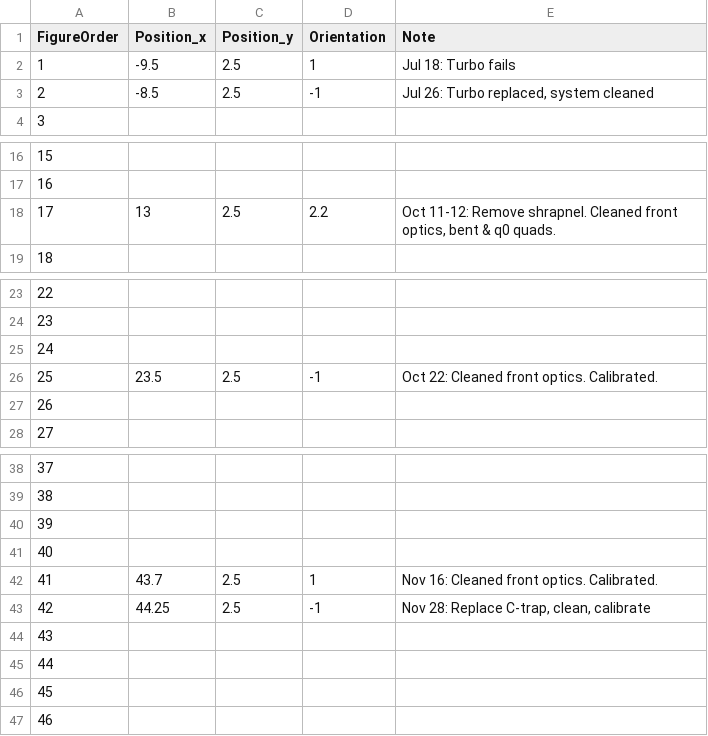
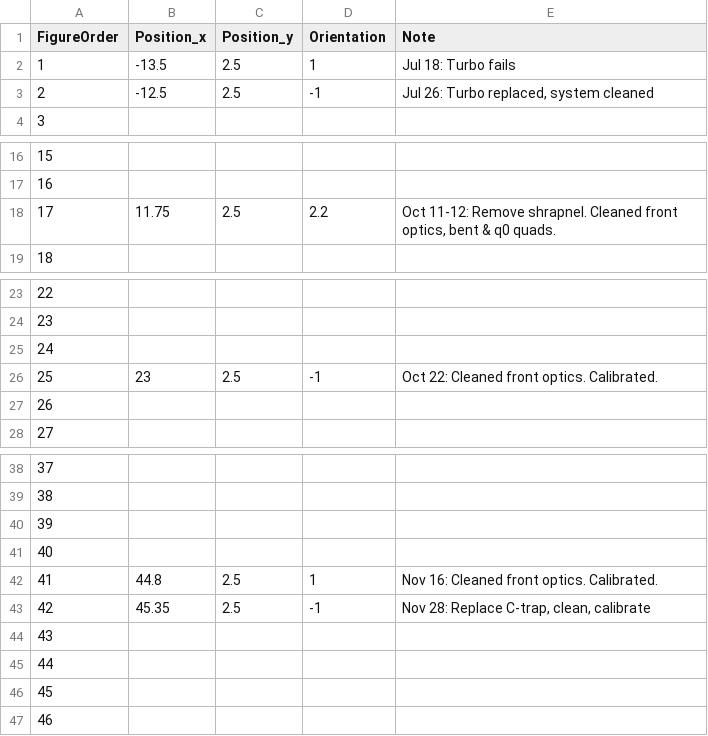
Before and after one commit to uw-maccosslab/manuscript-qc-system-suitability, a CSV file: input/Figure6_timeline_format.csv, drawn as a sheet; only a part is shown, gaps mark what is left out.

Commit message:
Figure 6 changes for review

```diff
--- a/input/Figure6_timeline_format.csv
+++ b/input/Figure6_timeline_format.csv
@@ -1,4 +1,4 @@
 FigureOrder,Position_x,Position_y,Orientation,Note
-1,-9.5,2.5,1,Jul 18: Turbo fails
-2,-8.5,2.5,-1,"Jul 26: Turbo replaced, system cleaned"
+1,-13.5,2.5,1,Jul 18: Turbo fails
+2,-12.5,2.5,-1,"Jul 26: Turbo replaced, system cleaned"
 3,,,,
@@ -17,3 +17,3 @@ FigureOrder,Position_x,Position_y,Orientation,Note
 16,,,,
-17,13,2.5,2.2,"Oct 11-12: Remove shrapnel. Cleaned front optics, bent & q0 quads."
+17,11.75,2.5,2.2,"Oct 11-12: Remove shrapnel. Cleaned front optics, bent & q0 quads."
 18,,,,
@@ -25,3 +25,3 @@ FigureOrder,Position_x,Position_y,Orientation,Note
 24,,,,
-25,23.5,2.5,-1,Oct 22: Cleaned front optics. Calibrated.
+25,23,2.5,-1,Oct 22: Cleaned front optics. Calibrated.
 26,,,,
@@ -41,4 +41,4 @@ FigureOrder,Position_x,Position_y,Orientation,Note
 40,,,,
-41,43.7,2.5,1,Nov 16: Cleaned front optics. Calibrated.
-42,44.25,2.5,-1,"Nov 28: Replace C-trap, clean, calibrate"
+41,44.8,2.5,1,Nov 16: Cleaned front optics. Calibrated.
+42,45.35,2.5,-1,"Nov 28: Replace C-trap, clean, calibrate"
 43,,,,
```
Also changed, not shown: 1 other file.
